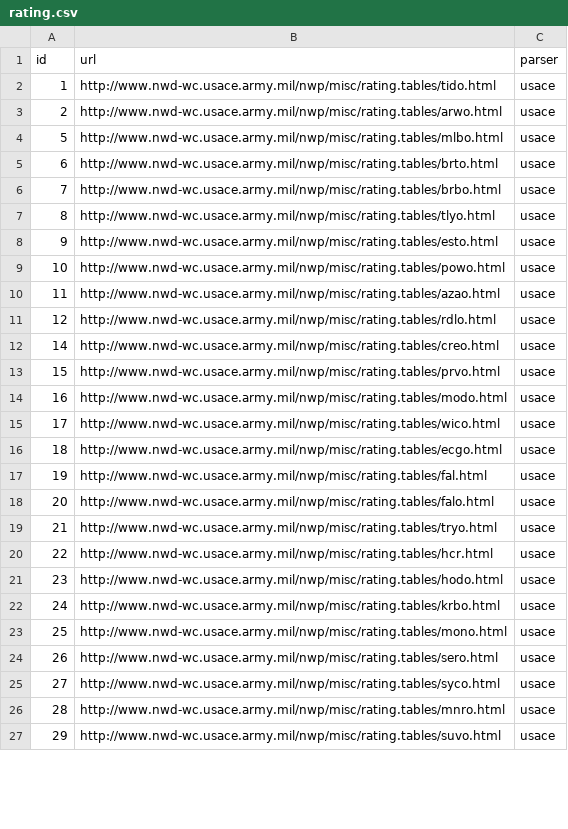
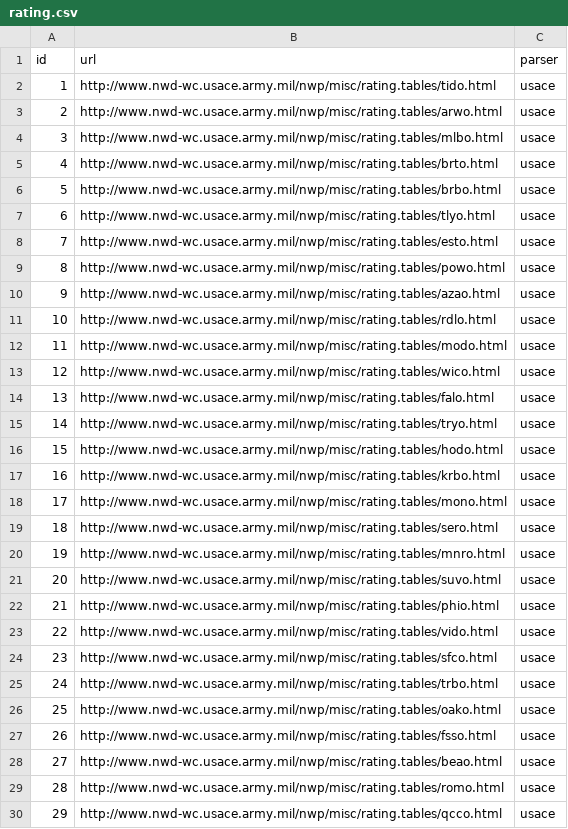
Before and after one commit to mousebrains/kayak_python, a CSV file: data/db/rating.csv, drawn as a sheet; only a part is shown; the diff covers the shown part only.

Commit message:
data: compact metadata IDs to dense [1..N] ranges
Re-exported data/db/*.csv from the DB after compacting sparse surrogate PKs
ahead of the site going public. New ranges:

  calc_expression  12 rows,   id 1..12   (was max 30)
  rating           58 rows,   id 1..58   (was max 88)
  reach_class     401 rows,   id 1..401  (was max 1489)
  fetch_url       103 rows,   id 1..103  (was max 10938)
  source          220 rows,   id 1..220  (was max 5635)
  gauge           184 rows,   id 1..184  (was max 2127)
  reach           389 rows,   id 1..389  (was max 5864)

URL-visible IDs (/reach.php?id=, /gauge.php?id=, /source.php?id=) now start
at 1 so future bookmarks stay short. reach.aw_id untouched (external ref).

Every FK referrer was updated in the same transaction; 4.2M observation
rows remapped. PRAGMA foreign_key_check and integrity_check both clean
after the remap.

Also drops guidebook.csv row 8 (American Whitewater) which was unreferenced
and cleared out during the earlier orphan sweep.

```diff
--- a/data/db/rating.csv
+++ b/data/db/rating.csv
@@ -3,25 +3,28 @@ id,url,parser
 2,http://www.nwd-wc.usace.army.mil/nwp/misc/rating.tables/arwo.html,usace
-5,http://www.nwd-wc.usace.army.mil/nwp/misc/rating.tables/mlbo.html,usace
-6,http://www.nwd-wc.usace.army.mil/nwp/misc/rating.tables/brto.html,usace
-7,http://www.nwd-wc.usace.army.mil/nwp/misc/rating.tables/brbo.html,usace
-8,http://www.nwd-wc.usace.army.mil/nwp/misc/rating.tables/tlyo.html,usace
-9,http://www.nwd-wc.usace.army.mil/nwp/misc/rating.tables/esto.html,usace
-10,http://www.nwd-wc.usace.army.mil/nwp/misc/rating.tables/powo.html,usace
-11,http://www.nwd-wc.usace.army.mil/nwp/misc/rating.tables/azao.html,usace
-12,http://www.nwd-wc.usace.army.mil/nwp/misc/rating.tables/rdlo.html,usace
-14,http://www.nwd-wc.usace.army.mil/nwp/misc/rating.tables/creo.html,usace
-15,http://www.nwd-wc.usace.army.mil/nwp/misc/rating.tables/prvo.html,usace
-16,http://www.nwd-wc.usace.army.mil/nwp/misc/rating.tables/modo.html,usace
-17,http://www.nwd-wc.usace.army.mil/nwp/misc/rating.tables/wico.html,usace
-18,http://www.nwd-wc.usace.army.mil/nwp/misc/rating.tables/ecgo.html,usace
-19,http://www.nwd-wc.usace.army.mil/nwp/misc/rating.tables/fal.html,usace
-20,http://www.nwd-wc.usace.army.mil/nwp/misc/rating.tables/falo.html,usace
-21,http://www.nwd-wc.usace.army.mil/nwp/misc/rating.tables/tryo.html,usace
-22,http://www.nwd-wc.usace.army.mil/nwp/misc/rating.tables/hcr.html,usace
-23,http://www.nwd-wc.usace.army.mil/nwp/misc/rating.tables/hodo.html,usace
-24,http://www.nwd-wc.usace.army.mil/nwp/misc/rating.tables/krbo.html,usace
-25,http://www.nwd-wc.usace.army.mil/nwp/misc/rating.tables/mono.html,usace
-26,http://www.nwd-wc.usace.army.mil/nwp/misc/rating.tables/sero.html,usace
-27,http://www.nwd-wc.usace.army.mil/nwp/misc/rating.tables/syco.html,usace
-28,http://www.nwd-wc.usace.army.mil/nwp/misc/rating.tables/mnro.html,usace
-29,http://www.nwd-wc.usace.army.mil/nwp/misc/rating.tables/suvo.html,usace
+3,http://www.nwd-wc.usace.army.mil/nwp/misc/rating.tables/mlbo.html,usace
+4,http://www.nwd-wc.usace.army.mil/nwp/misc/rating.tables/brto.html,usace
+5,http://www.nwd-wc.usace.army.mil/nwp/misc/rating.tables/brbo.html,usace
+6,http://www.nwd-wc.usace.army.mil/nwp/misc/rating.tables/tlyo.html,usace
+7,http://www.nwd-wc.usace.army.mil/nwp/misc/rating.tables/esto.html,usace
+8,http://www.nwd-wc.usace.army.mil/nwp/misc/rating.tables/powo.html,usace
+9,http://www.nwd-wc.usace.army.mil/nwp/misc/rating.tables/azao.html,usace
+10,http://www.nwd-wc.usace.army.mil/nwp/misc/rating.tables/rdlo.html,usace
+11,http://www.nwd-wc.usace.army.mil/nwp/misc/rating.tables/modo.html,usace
+12,http://www.nwd-wc.usace.army.mil/nwp/misc/rating.tables/wico.html,usace
+13,http://www.nwd-wc.usace.army.mil/nwp/misc/rating.tables/falo.html,usace
+14,http://www.nwd-wc.usace.army.mil/nwp/misc/rating.tables/tryo.html,usace
+15,http://www.nwd-wc.usace.army.mil/nwp/misc/rating.tables/hodo.html,usace
+16,http://www.nwd-wc.usace.army.mil/nwp/misc/rating.tables/krbo.html,usace
+17,http://www.nwd-wc.usace.army.mil/nwp/misc/rating.tables/mono.html,usace
+18,http://www.nwd-wc.usace.army.mil/nwp/misc/rating.tables/sero.html,usace
+19,http://www.nwd-wc.usace.army.mil/nwp/misc/rating.tables/mnro.html,usace
+20,http://www.nwd-wc.usace.army.mil/nwp/misc/rating.tables/suvo.html,usace
+21,http://www.nwd-wc.usace.army.mil/nwp/misc/rating.tables/phio.html,usace
+22,http://www.nwd-wc.usace.army.mil/nwp/misc/rating.tables/vido.html,usace
+23,http://www.nwd-wc.usace.army.mil/nwp/misc/rating.tables/sfco.html,usace
+24,http://www.nwd-wc.usace.army.mil/nwp/misc/rating.tables/trbo.html,usace
+25,http://www.nwd-wc.usace.army.mil/nwp/misc/rating.tables/oako.html,usace
+26,http://www.nwd-wc.usace.army.mil/nwp/misc/rating.tables/fsso.html,usace
+27,http://www.nwd-wc.usace.army.mil/nwp/misc/rating.tables/beao.html,usace
+28,http://www.nwd-wc.usace.army.mil/nwp/misc/rating.tables/romo.html,usace
+29,http://www.nwd-wc.usace.army.mil/nwp/misc/rating.tables/qcco.html,usace
```
Also changed, not shown: 7 added rows, 25 removed rows and 22 edited cells elsewhere in this file, data/db/calc_expression.csv, data/db/reach_class.csv, 8 other files.
